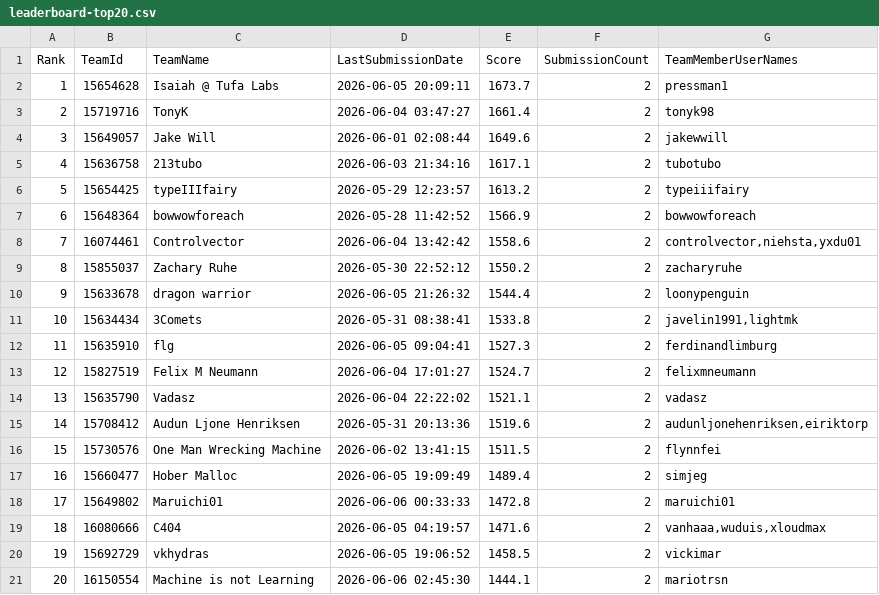
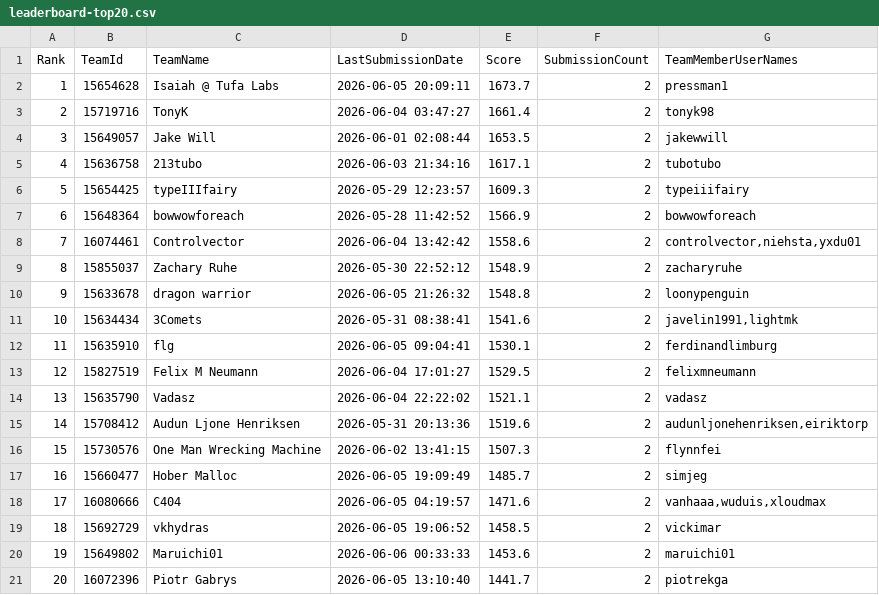
Before and after one commit to Beiciccc/orbit-wars-experiment-log, a CSV file: data/leaderboard-top20.csv, drawn as a sheet.

Commit message:
Update 2026-06-06 snapshot after score refresh

```diff
--- a/data/leaderboard-top20.csv
+++ b/data/leaderboard-top20.csv
@@ -3,19 +3,19 @@ Rank,TeamId,TeamName,LastSubmissionDate,Score,SubmissionCount,TeamMemberUserName
 2,15719716,TonyK,2026-06-04 03:47:27,1661.4,2,tonyk98
-3,15649057,Jake Will,2026-06-01 02:08:44,1649.6,2,jakewwill
+3,15649057,Jake Will,2026-06-01 02:08:44,1653.5,2,jakewwill
 4,15636758,213tubo,2026-06-03 21:34:16,1617.1,2,tubotubo
-5,15654425,typeIIIfairy,2026-05-29 12:23:57,1613.2,2,typeiiifairy
+5,15654425,typeIIIfairy,2026-05-29 12:23:57,1609.3,2,typeiiifairy
 6,15648364,bowwowforeach,2026-05-28 11:42:52,1566.9,2,bowwowforeach
 7,16074461,Controlvector,2026-06-04 13:42:42,1558.6,2,"controlvector,niehsta,yxdu01"
-8,15855037,Zachary Ruhe,2026-05-30 22:52:12,1550.2,2,zacharyruhe
-9,15633678,dragon warrior,2026-06-05 21:26:32,1544.4,2,loonypenguin
-10,15634434,3Comets,2026-05-31 08:38:41,1533.8,2,"javelin1991,lightmk"
-11,15635910,flg,2026-06-05 09:04:41,1527.3,2,ferdinandlimburg
-12,15827519,Felix M Neumann,2026-06-04 17:01:27,1524.7,2,felixmneumann
+8,15855037,Zachary Ruhe,2026-05-30 22:52:12,1548.9,2,zacharyruhe
+9,15633678,dragon warrior,2026-06-05 21:26:32,1548.8,2,loonypenguin
+10,15634434,3Comets,2026-05-31 08:38:41,1541.6,2,"javelin1991,lightmk"
+11,15635910,flg,2026-06-05 09:04:41,1530.1,2,ferdinandlimburg
+12,15827519,Felix M Neumann,2026-06-04 17:01:27,1529.5,2,felixmneumann
 13,15635790,Vadasz,2026-06-04 22:22:02,1521.1,2,vadasz
 14,15708412,Audun Ljone Henriksen,2026-05-31 20:13:36,1519.6,2,"audunljonehenriksen,eiriktorp"
-15,15730576,One Man Wrecking Machine,2026-06-02 13:41:15,1511.5,2,flynnfei
-16,15660477,Hober Malloc,2026-06-05 19:09:49,1489.4,2,simjeg
-17,15649802,Maruichi01,2026-06-06 00:33:33,1472.8,2,maruichi01
-18,16080666,C404,2026-06-05 04:19:57,1471.6,2,"vanhaaa,wuduis,xloudmax"
-19,15692729,vkhydras,2026-06-05 19:06:52,1458.5,2,vickimar
-20,16150554,Machine is not Learning,2026-06-06 02:45:30,1444.1,2,mariotrsn
+15,15730576,One Man Wrecking Machine,2026-06-02 13:41:15,1507.3,2,flynnfei
+16,15660477,Hober Malloc,2026-06-05 19:09:49,1485.7,2,simjeg
+17,16080666,C404,2026-06-05 04:19:57,1471.6,2,"vanhaaa,wuduis,xloudmax"
+18,15692729,vkhydras,2026-06-05 19:06:52,1458.5,2,vickimar
+19,15649802,Maruichi01,2026-06-06 00:33:33,1453.6,2,maruichi01
+20,16072396,Piotr Gabrys,2026-06-05 13:10:40,1441.7,2,piotrekga
```
Also changed, not shown: data/submission-summary.csv, 4 other files.
